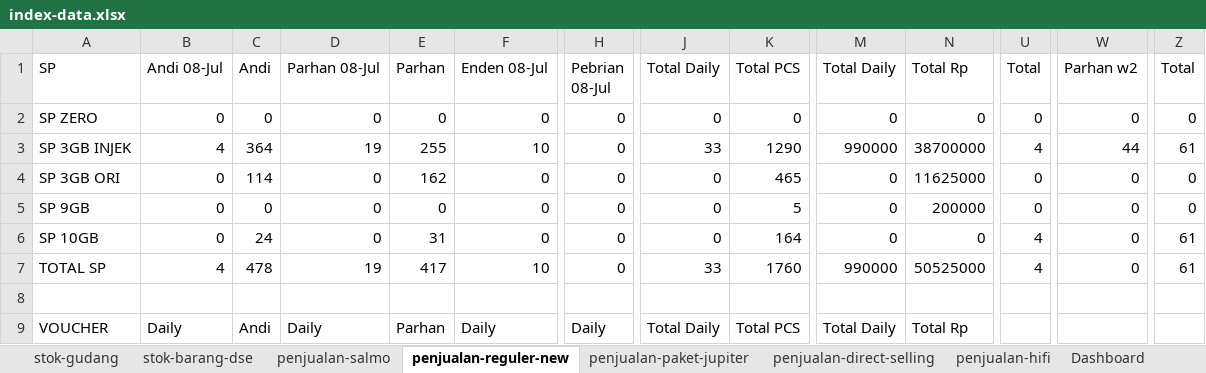
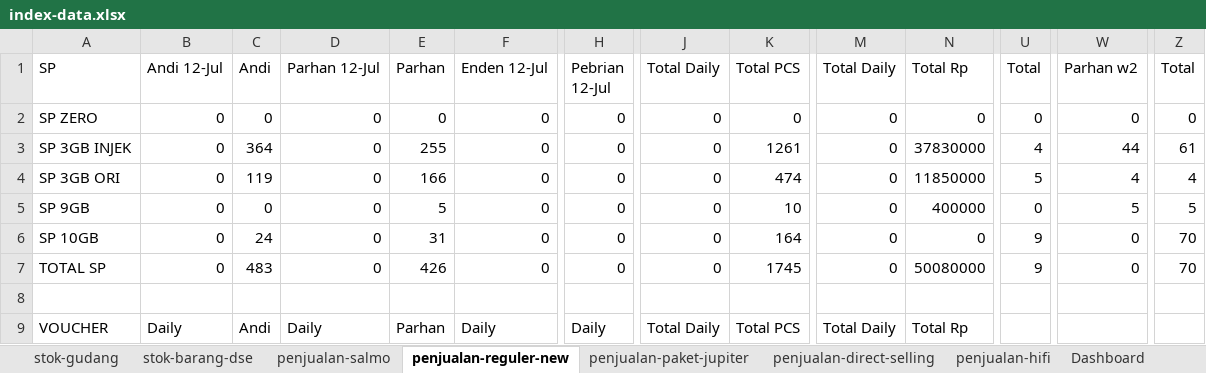
Before and after one commit to andisianday393-byte/MC-SAGARANTEN.WEB, an Excel workbook: index-data.xlsx, sheet penjualan-reguler-new, drawn as a sheet; only a part is shown, gaps mark what is left out; values as stored, in another font and other column widths than the file's, no borders; the diff covers the shown part only; the diff names each change by its address in the sheet, - before the commit and + after, or states it on an @@ line.

```diff
--- a/index-data.xlsx (sheet penjualan-reguler-new)
+++ b/index-data.xlsx (sheet penjualan-reguler-new)
-B1: Andi 08-Jul
+B1: Andi 12-Jul
-D1: Parhan 08-Jul
+D1: Parhan 12-Jul
-F1: Enden 08-Jul
+F1: Enden 12-Jul
-H1: Pebrian 08-Jul
+H1: Pebrian 12-Jul
-B3 (Andi 12-Jul): 4
+B3 (Andi 12-Jul): 0
-D3 (Parhan 12-Jul): 19
+D3 (Parhan 12-Jul): 0
-F3 (Enden 12-Jul): 10
+F3 (Enden 12-Jul): 0
-J3 (Total Daily): 33
+J3 (Total Daily): 0
-K3 (Total PCS): 1290
+K3 (Total PCS): 1261
-M3 (Total Daily): 990000
+M3 (Total Daily): 0
-N3 (Total Rp): 38700000
+N3 (Total Rp): 37830000
-C4 (Andi): 114
+C4 (Andi): 119
-E4 (Parhan): 162
+E4 (Parhan): 166
-K4 (Total PCS): 465
+K4 (Total PCS): 474
-N4 (Total Rp): 11625000
+N4 (Total Rp): 11850000
-U4 (Total): 0
+U4 (Total): 5
-W4 (Parhan w2): 0
+W4 (Parhan w2): 4
-Z4 (Total): 0
+Z4 (Total): 4
-E5 (Parhan): 0
+E5 (Parhan): 5
-K5 (Total PCS): 5
+K5 (Total PCS): 10
-N5 (Total Rp): 200000
+N5 (Total Rp): 400000
-W5 (Parhan w2): 0
+W5 (Parhan w2): 5
-Z5 (Total): 0
+Z5 (Total): 5
-U6:U7 (Total): 4
+U6:U7 (Total): 9
-Z6:Z7 (Total): 61
+Z6:Z7 (Total): 70
-B7 (Andi 12-Jul): 4
+B7 (Andi 12-Jul): 0
-C7 (Andi): 478
+C7 (Andi): 483
-D7 (Parhan 12-Jul): 19
+D7 (Parhan 12-Jul): 0
-E7 (Parhan): 417
+E7 (Parhan): 426
-F7 (Enden 12-Jul): 10
+F7 (Enden 12-Jul): 0
-J7 (Total Daily): 33
+J7 (Total Daily): 0
-K7 (Total PCS): 1760
+K7 (Total PCS): 1745
-M7 (Total Daily): 990000
+M7 (Total Daily): 0
-N7 (Total Rp): 50525000
+N7 (Total Rp): 50080000
```
Also changed, not shown: 113 edited cells elsewhere in this sheet, sheet index, sheet penjualan-paket-jupiter, sheet stok-barang-dse, sheet stok-gudang, sheet Dashboard, sheet penjualan-hifi, 1 more sheet.
